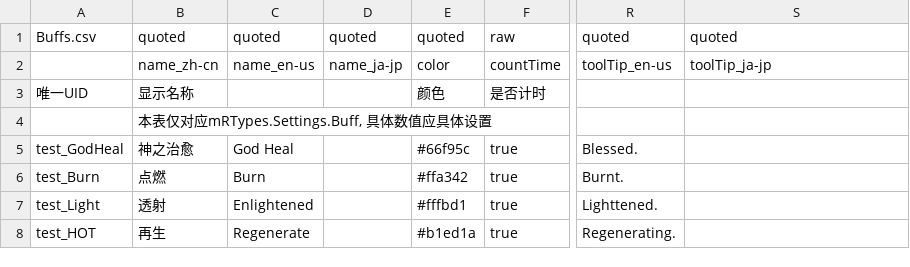
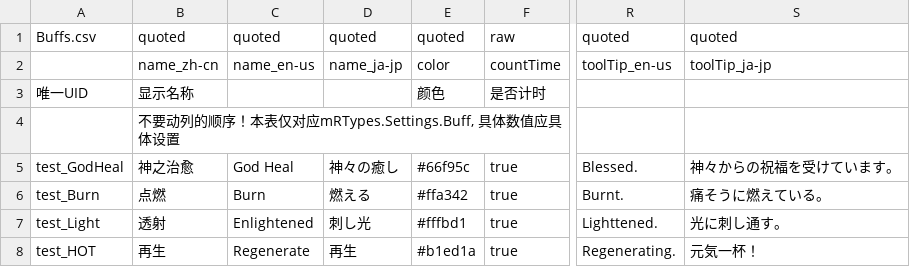
Before and after one commit to Fairy-Neko/miniRAID, a CSV file: bin/assets/dataSheets/Buffs.csv, drawn as a sheet; only a part is shown, gaps mark what is left out; the diff names each change by its address in the sheet, - before the commit and + after, or states it on an @@ line.

```diff
--- a/bin/assets/dataSheets/Buffs.csv
+++ b/bin/assets/dataSheets/Buffs.csv
-B4: 本表仅对应mRTypes.Settings.Buff, 具体数值应具体设置
+B4: 不要动列的顺序！本表仅对应mRTypes.Settings.Buff, 具体数值应具体设置
-D5: (empty)
+D5: 神々の癒し
-S5: (empty)
+S5: 神々からの祝福を受けています。
-D6: (empty)
+D6: 燃える
-S6: (empty)
+S6: 痛そうに燃えている。
-D7: (empty)
+D7: 刺し光
-S7: (empty)
+S7: 光に刺し通す。
-D8: (empty)
+D8: 再生
-S8: (empty)
+S8: 元気一杯！
```
Also changed, not shown: bin/assets/dataSheets/Items.csv, bin/assets/dataSheets/Locals.csv, 26 other files.
